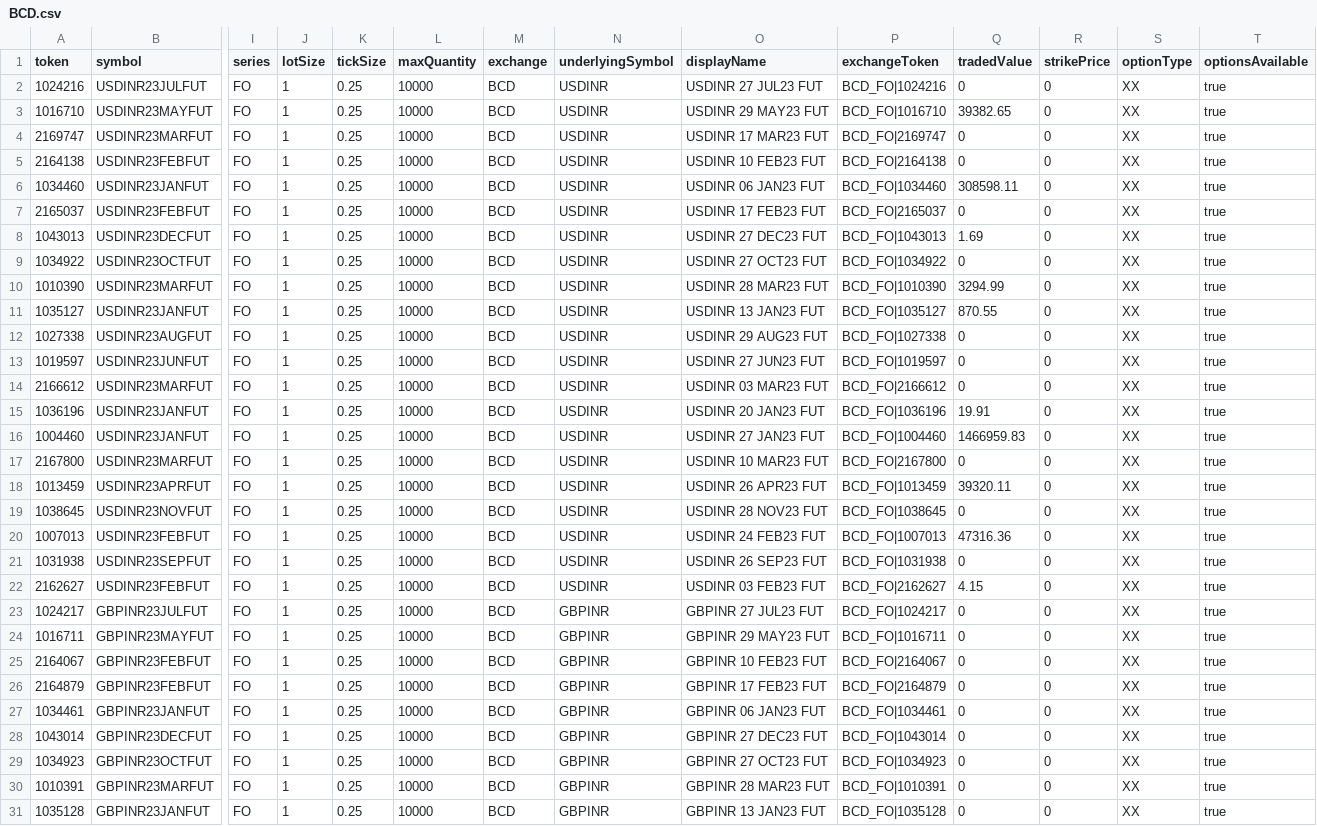
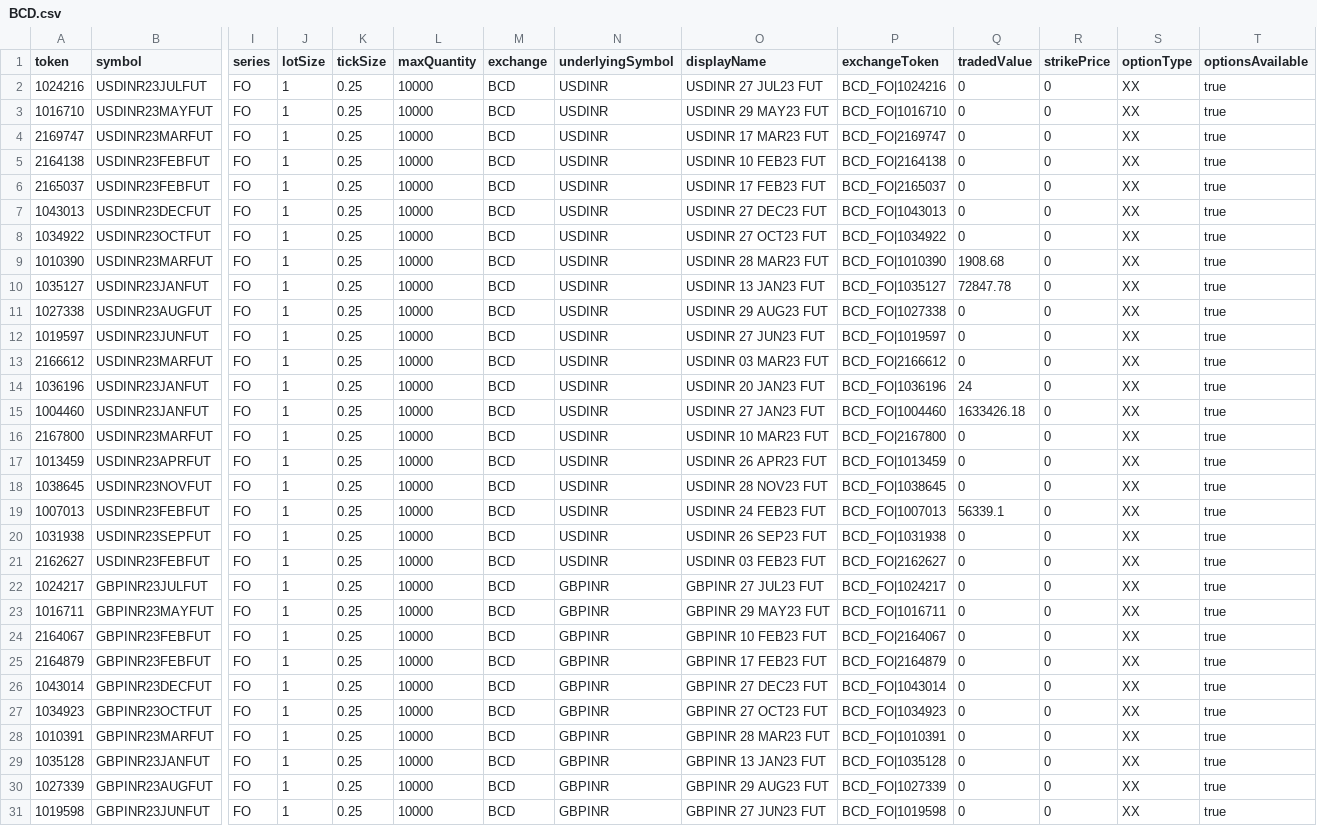
Before and after one commit to TechfaneTechnologies/upstox-master-contracts, a CSV file: csv/BCD.csv, drawn as a sheet; only a part is shown, gaps mark what is left out; the shorter side is filled out with more unchanged rows; removed rows and columns are numbered as before the commit, all else as after; rows hold the shown columns only; the diff covers the shown part only; the diff names each change by its address in the sheet, - before the commit and + after, or states it on an @@ line.

```diff
--- a/csv/BCD.csv
+++ b/csv/BCD.csv
-Q3 (tradedValue): 39382.65
+Q3 (tradedValue): 0
-row 6: 1034460 | USDINR23JANFUT | FO | 1 | 0.25 | 10000 | BCD | USDINR | USDINR 06 JAN23 FUT | BCD_FO|1034460 | 308598.11 | 0 | XX | true
-Q7 (tradedValue): 1.69
+Q7 (tradedValue): 0
-Q9 (tradedValue): 3294.99
+Q9 (tradedValue): 1908.68
-Q10 (tradedValue): 870.55
+Q10 (tradedValue): 72847.78
-Q14 (tradedValue): 19.91
+Q14 (tradedValue): 24
-Q15 (tradedValue): 1466959.83
+Q15 (tradedValue): 1633426.18
-Q17 (tradedValue): 39320.11
+Q17 (tradedValue): 0
-Q19 (tradedValue): 47316.36
+Q19 (tradedValue): 56339.1
-Q21 (tradedValue): 4.15
+Q21 (tradedValue): 0
-row 27: 1034461 | GBPINR23JANFUT | FO | 1 | 0.25 | 10000 | BCD | GBPINR | GBPINR 06 JAN23 FUT | BCD_FO|1034461 | 0 | 0 | XX | true
```
Also changed, not shown: 2 removed rows and 3 edited cells elsewhere in this file, csv/MCX.csv, 7 other files.
